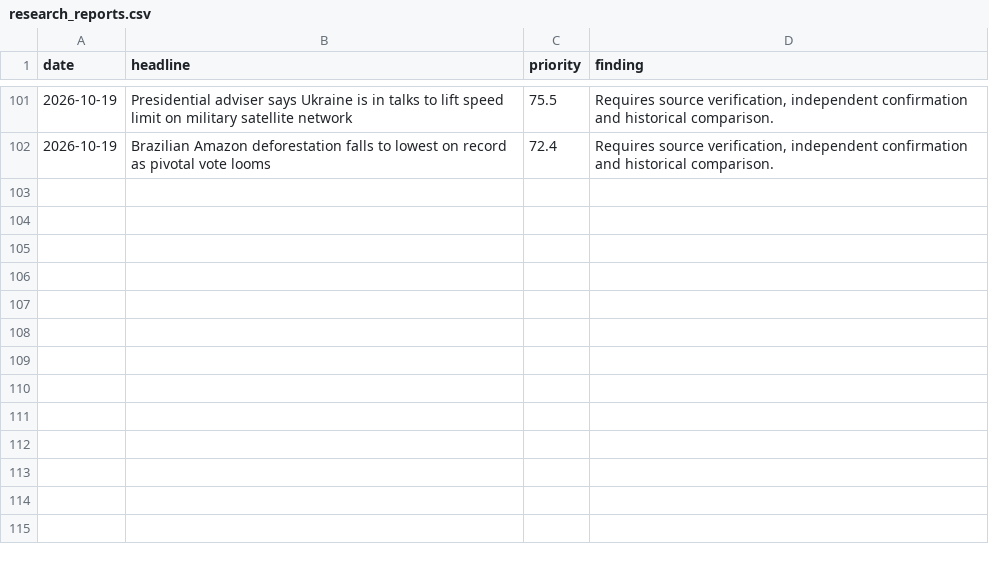
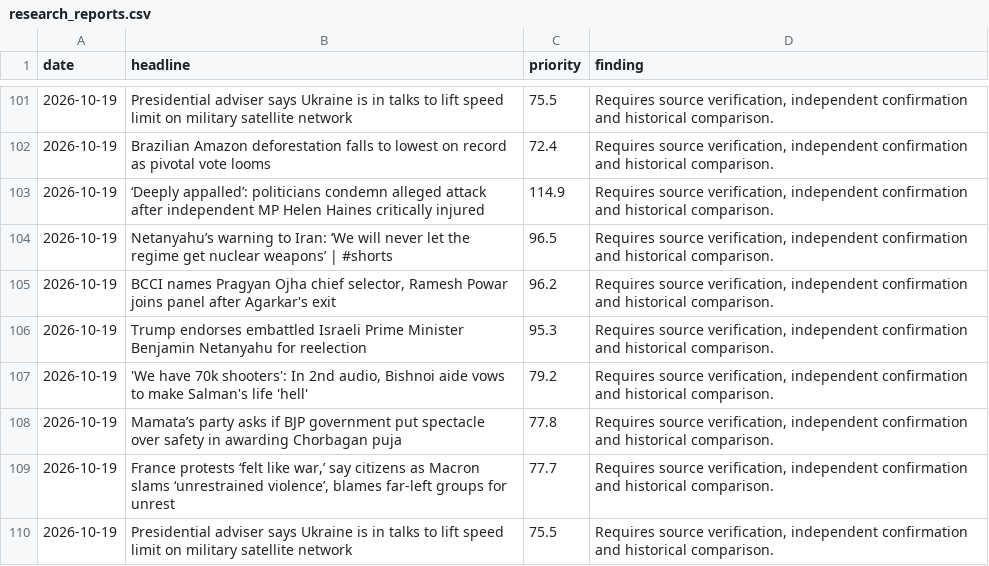
Before and after one commit to vishwasgarg5/news-knowledge-bot, a CSV file: data/research_reports.csv, drawn as a sheet; only a part is shown, gaps mark what is left out.

```diff
--- a/data/research_reports.csv
+++ b/data/research_reports.csv
@@ -102 +102,9 @@ date,headline,priority,finding
 2026-10-19,Brazilian Amazon deforestation falls to lowest on record as pivotal vote looms,72.4,"Requires source verification, independent confirmation and historical comparison."
+2026-10-19,‘Deeply appalled’: politicians condemn alleged attack after independent MP Helen Haines critically injured,114.9,"Requires source verification, independent confirmation and historical comparison."
+2026-10-19,Netanyahu’s warning to Iran: ‘We will never let the regime get nuclear weapons’ | #shorts,96.5,"Requires source verification, independent confirmation and historical comparison."
+2026-10-19,"BCCI names Pragyan Ojha chief selector, Ramesh Powar joins panel after Agarkar's exit",96.2,"Requires source verification, independent confirmation and historical comparison."
+2026-10-19,Trump endorses embattled Israeli Prime Minister Benjamin Netanyahu for reelection,95.3,"Requires source verification, independent confirmation and historical comparison."
+2026-10-19,"'We have 70k shooters': In 2nd audio, Bishnoi aide vows to make Salman's life 'hell'",79.2,"Requires source verification, independent confirmation and historical comparison."
+2026-10-19,Mamata’s party asks if BJP government put spectacle over safety in awarding Chorbagan puja,77.8,"Requires source verification, independent confirmation and historical comparison."
+2026-10-19,"France protests ‘felt like war,’ say citizens as Macron slams ‘unrestrained violence’, blames far-left groups for unrest",77.7,"Requires source verification, independent confirmation and historical comparison."
+2026-10-19,Presidential adviser says Ukraine is in talks to lift speed limit on military satellite network,75.5,"Requires source verification, independent confirmation and historical comparison."
```
Also changed, not shown: data/entity_memory.csv, data/event_memory.csv, 8 other files.
